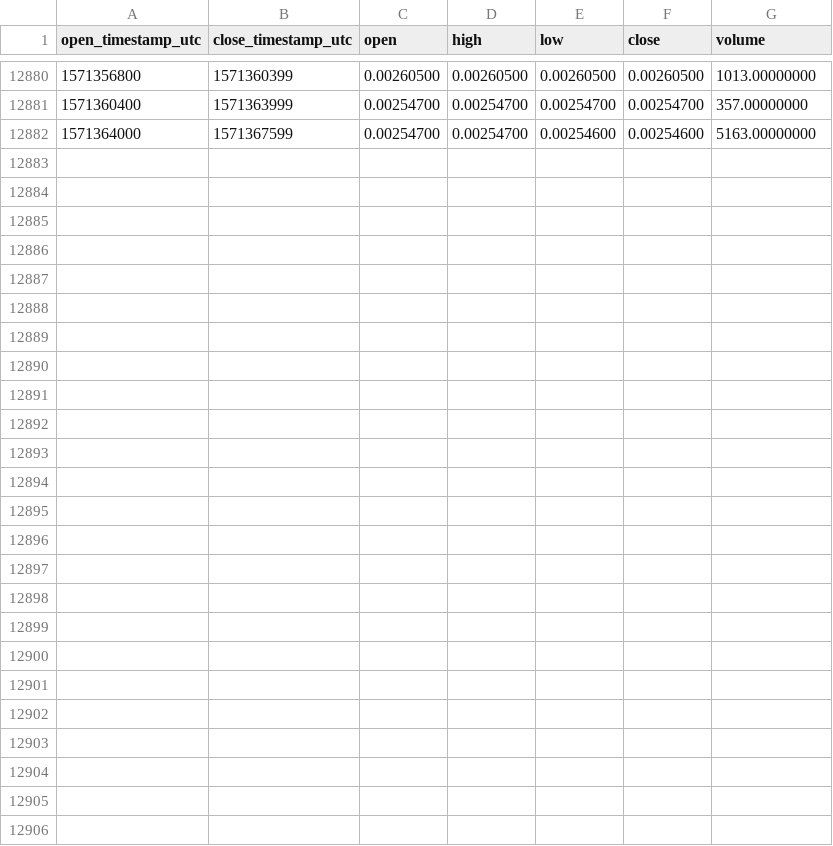
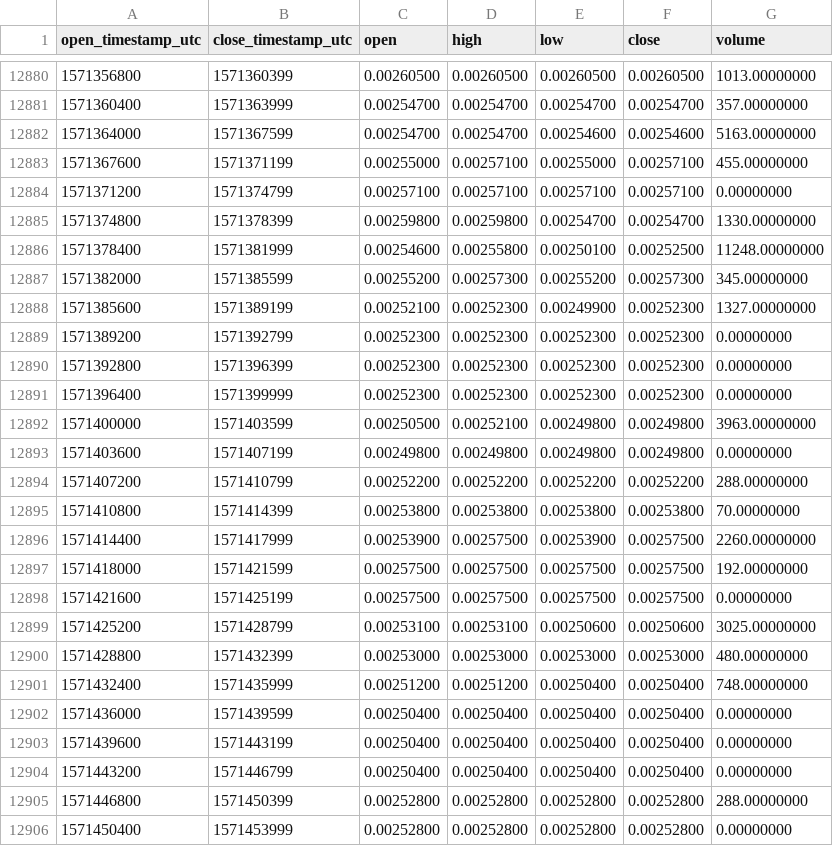
Before and after one commit to cryptobigbro/binance-GNTBNB, a CSV file: binance-GNTBNB-1h.csv, drawn as a sheet; only a part is shown, gaps mark what is left out.

Commit message:
Update OHLCV data.

```diff
--- a/binance-GNTBNB-1h.csv
+++ b/binance-GNTBNB-1h.csv
@@ -12882 +12882,25 @@ open_timestamp_utc,close_timestamp_utc,open,high,low,close,volume
 1571364000,1571367599,0.00254700,0.00254700,0.00254600,0.00254600,5163.00000000
+1571367600,1571371199,0.00255000,0.00257100,0.00255000,0.00257100,455.00000000
+1571371200,1571374799,0.00257100,0.00257100,0.00257100,0.00257100,0.00000000
+1571374800,1571378399,0.00259800,0.00259800,0.00254700,0.00254700,1330.00000000
+1571378400,1571381999,0.00254600,0.00255800,0.00250100,0.00252500,11248.00000000
+1571382000,1571385599,0.00255200,0.00257300,0.00255200,0.00257300,345.00000000
+1571385600,1571389199,0.00252100,0.00252300,0.00249900,0.00252300,1327.00000000
+1571389200,1571392799,0.00252300,0.00252300,0.00252300,0.00252300,0.00000000
+1571392800,1571396399,0.00252300,0.00252300,0.00252300,0.00252300,0.00000000
+1571396400,1571399999,0.00252300,0.00252300,0.00252300,0.00252300,0.00000000
+1571400000,1571403599,0.00250500,0.00252100,0.00249800,0.00249800,3963.00000000
+1571403600,1571407199,0.00249800,0.00249800,0.00249800,0.00249800,0.00000000
+1571407200,1571410799,0.00252200,0.00252200,0.00252200,0.00252200,288.00000000
+1571410800,1571414399,0.00253800,0.00253800,0.00253800,0.00253800,70.00000000
+1571414400,1571417999,0.00253900,0.00257500,0.00253900,0.00257500,2260.00000000
+1571418000,1571421599,0.00257500,0.00257500,0.00257500,0.00257500,192.00000000
+1571421600,1571425199,0.00257500,0.00257500,0.00257500,0.00257500,0.00000000
+1571425200,1571428799,0.00253100,0.00253100,0.00250600,0.00250600,3025.00000000
+1571428800,1571432399,0.00253000,0.00253000,0.00253000,0.00253000,480.00000000
+1571432400,1571435999,0.00251200,0.00251200,0.00250400,0.00250400,748.00000000
+1571436000,1571439599,0.00250400,0.00250400,0.00250400,0.00250400,0.00000000
+1571439600,1571443199,0.00250400,0.00250400,0.00250400,0.00250400,0.00000000
+1571443200,1571446799,0.00250400,0.00250400,0.00250400,0.00250400,0.00000000
+1571446800,1571450399,0.00252800,0.00252800,0.00252800,0.00252800,288.00000000
+1571450400,1571453999,0.00252800,0.00252800,0.00252800,0.00252800,0.00000000
```
Also changed, not shown: binance-GNTBNB-1d.csv.
